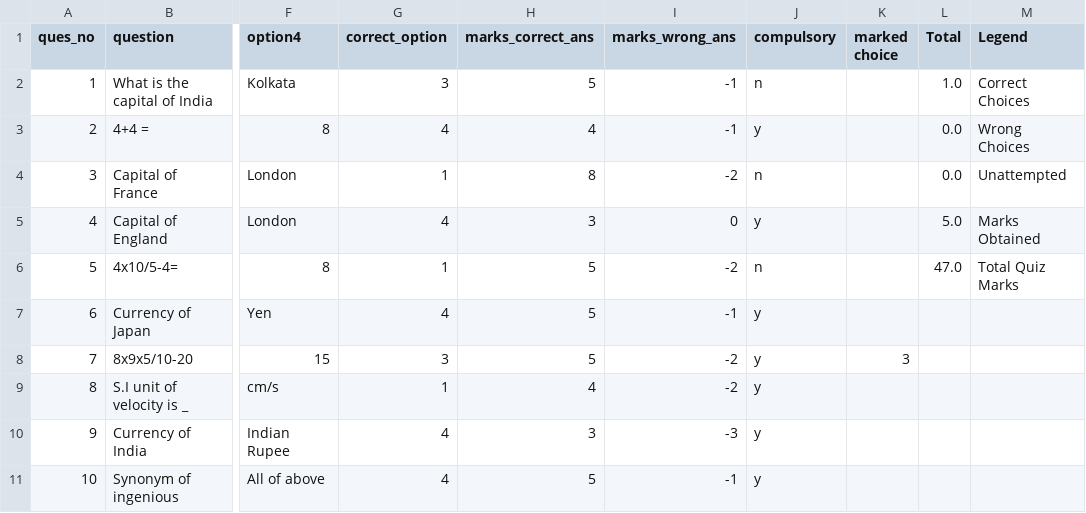
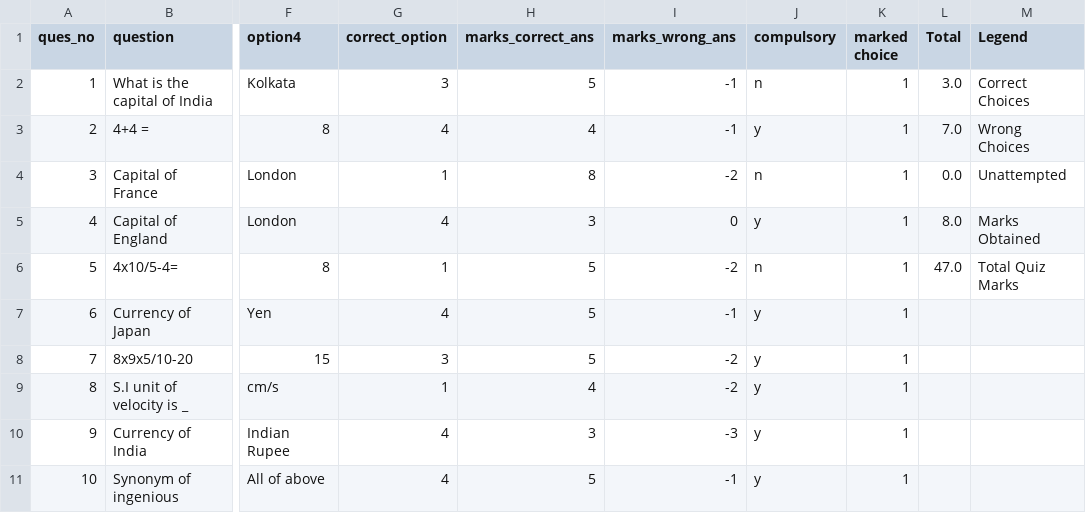
Before and after one commit to Aman1124/CS384_1801ME06, a CSV file: Projects/P1 Quiz_via_CSV/individual_responses/q1_1801me06.csv, drawn as a sheet; only a part is shown, gaps mark what is left out; the diff names each change by its address in the sheet, - before the commit and + after, or states it on an @@ line.

Commit message:
Fixed a bug in timer of project 1

```diff
--- a/Projects/P1 Quiz_via_CSV/individual_responses/q1_1801me06.csv
+++ b/Projects/P1 Quiz_via_CSV/individual_responses/q1_1801me06.csv
-K2:K7 (marked choice): (empty)
+K2:K7 (marked choice): 1
-L2 (Total): 1.0
+L2 (Total): 3.0
-L3 (Total): 0.0
+L3 (Total): 7.0
-L5 (Total): 5.0
+L5 (Total): 8.0
-K8 (marked choice): 3
+K8 (marked choice): 1
-K9:K11 (marked choice): (empty)
+K9:K11 (marked choice): 1
```
Also changed, not shown: 2 other files.
